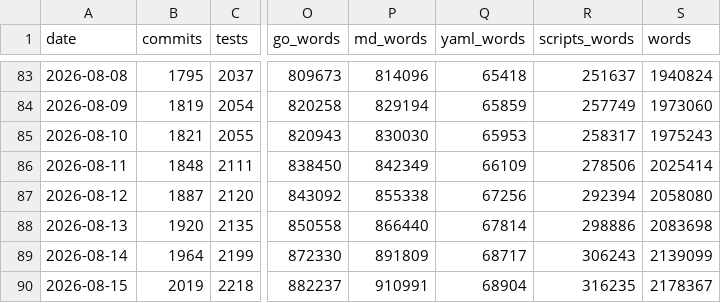
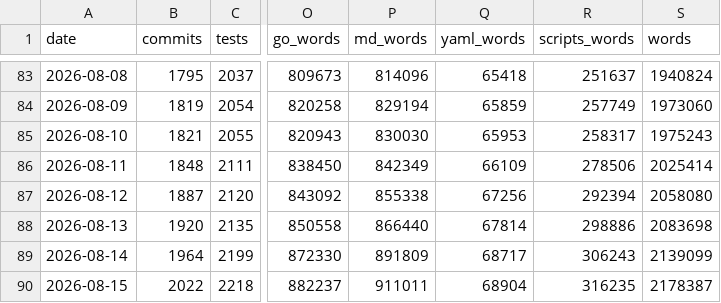
Before and after one commit to actions-gateway/github-actions-gateway, a CSV file: claude-usage/data/git_metrics.csv, drawn as a sheet; only a part is shown, gaps mark what is left out; the diff names each change by its address in the sheet, - before the commit and + after, or states it on an @@ line.

Commit message:
docs(metrics): time at the keyboard is a scale, not a measurement
Asked how the figure was computed, and the answer does not survive the question.
A 10-minute bucket counts as attended if a person typed in it. Prompts are sparse
point events, 1,408 of them, so each one claims a whole bucket and the total
scales with the width: 18.4h at 1 minute, 102h at 10, 224h at 60. A
session-of-presence model does no better, running 22.9h to 139.0h as its idle
threshold moves 5 to 60 minutes.

So any single number needs an arbitrary parameter and moves six to twelvefold
across defensible ones. The wall-clock series it sits inside is far less
sensitive, 133h to 328h, because its records are dense rather than sparse.

Two things survive and are worth more than the hours: the count, 1,408 typed
prompts, which no parameter touches, and the shape, since every bucket in every
chart uses the one width, so the comparisons across days and hours hold even
where the level does not. The Results table now leads with the count and marks
the hours width-dependent.

```diff
--- a/claude-usage/data/git_metrics.csv
+++ b/claude-usage/data/git_metrics.csv
-B90 (commits): 2019
+B90 (commits): 2022
-P90 (md_words): 910991
+P90 (md_words): 911011
-S90 (words): 2178367
+S90 (words): 2178387
```
Also changed, not shown: claude-usage/data/model_daily.csv, claude-usage/data/rhythm_metrics.csv, 27 other files.
